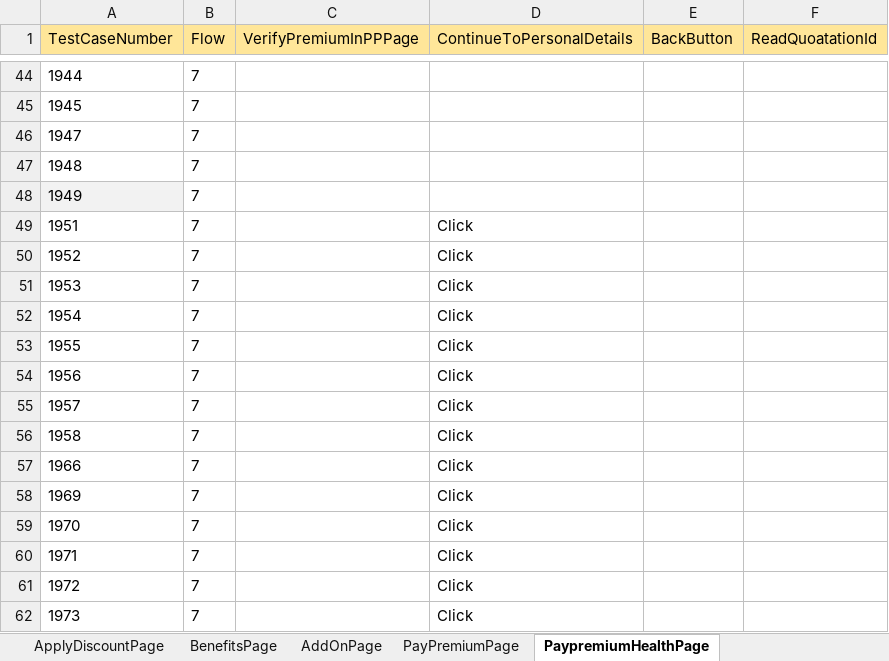
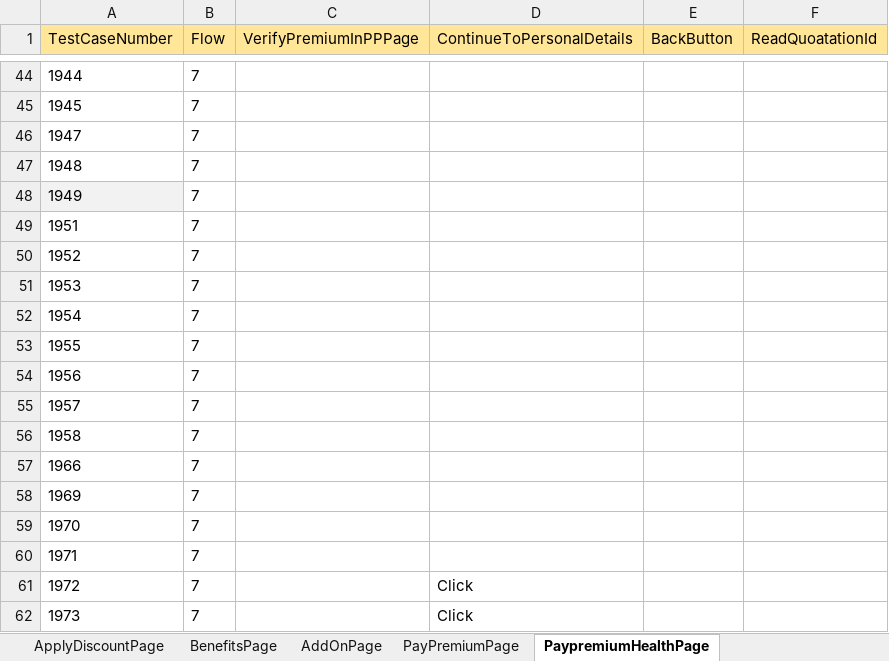
Before and after one commit to lucky0930/KLICCodelessFramework, an Excel workbook: resources/test_data/TestData_KLI.xlsx, sheet PaypremiumHealthPage, drawn as a sheet; only a part is shown, gaps mark what is left out; values as stored, in another font and other column widths than the file's, no borders; the diff names each change by its address in the sheet, - before the commit and + after, or states it on an @@ line.

```diff
--- a/resources/test_data/TestData_KLI.xlsx (sheet PaypremiumHealthPage)
+++ b/resources/test_data/TestData_KLI.xlsx (sheet PaypremiumHealthPage)
-D49:D60 (ContinueToPersonalDetails): Click
+D49:D60 (ContinueToPersonalDetails): (empty)
```
Also changed, not shown: sheet PremiumQuotePage, sheet PersonalInformationPage, sheet ApplyDiscountPage, sheet LogInPage, resources/test_data/TestRunner_KLI.xlsx.
